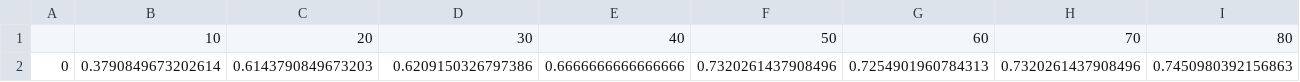
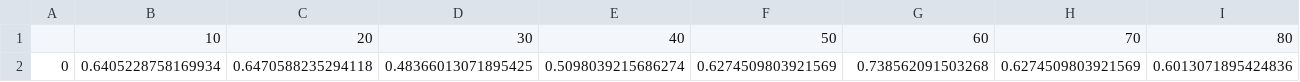
Before and after one commit to kbjorner/synthesis, a CSV file: data/pima_global_accuracy_bootstrap.csv, drawn as a sheet; only a part is shown; removed rows and columns are numbered as before the commit, all else as after; rows hold the shown columns only; the diff names each change by its address in the sheet, - before the commit and + after, or states it on an @@ line.

```diff
--- a/data/pima_global_accuracy_bootstrap.csv
+++ b/data/pima_global_accuracy_bootstrap.csv
-row 2: 0 | 0.3790849673202614 | 0.6143790849673203 | 0.6209150326797386 | 0.6666666666666666 | 0.7320261437908496 | 0.7254901960784313 | 0.7320261437908496 | 0.7450980392156863
+row 2: 0 | 0.6405228758169934 | 0.6470588235294118 | 0.48366013071895425 | 0.5098039215686274 | 0.6274509803921569 | 0.738562091503268 | 0.6274509803921569 | 0.6013071895424836
```
Also changed, not shown: 13 other files.
